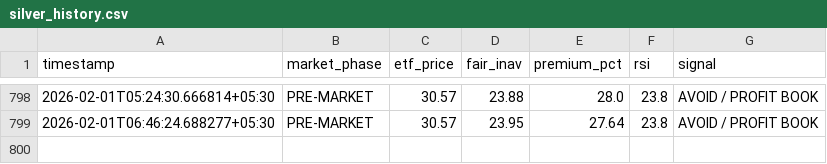
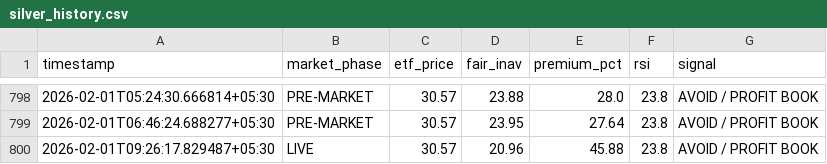
Before and after one commit to tester2021test/silver-tracker, a CSV file: silver_history.csv, drawn as a sheet; only a part is shown, gaps mark what is left out; the diff names each change by its address in the sheet, - before the commit and + after, or states it on an @@ line.

```diff
--- a/silver_history.csv
+++ b/silver_history.csv
+row 800: 2026-02-01T09:26:17.829487+05:30 | LIVE | 30.57 | 20.96 | 45.88 | 23.8 | AVOID / PROFIT BOOK
```
